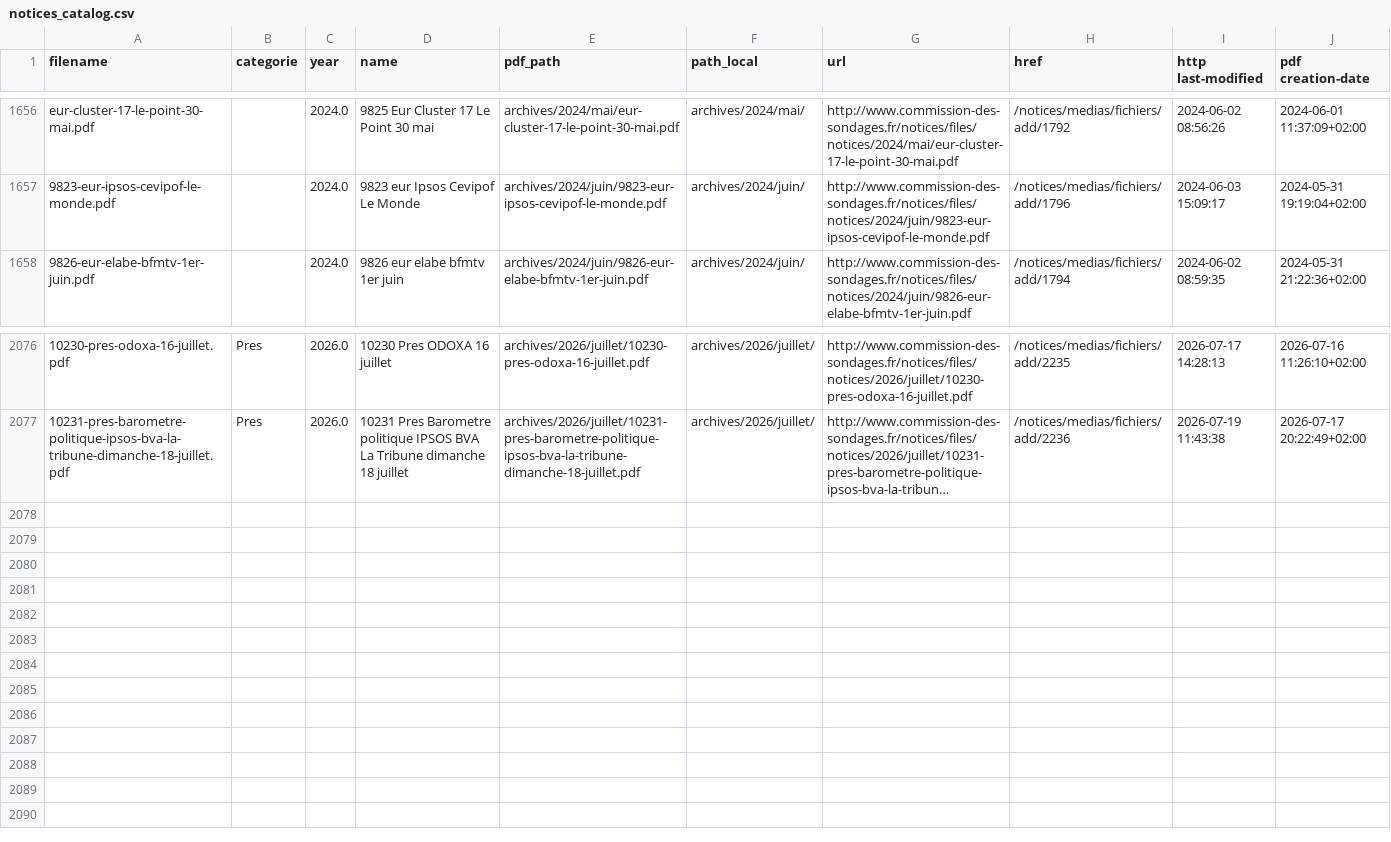
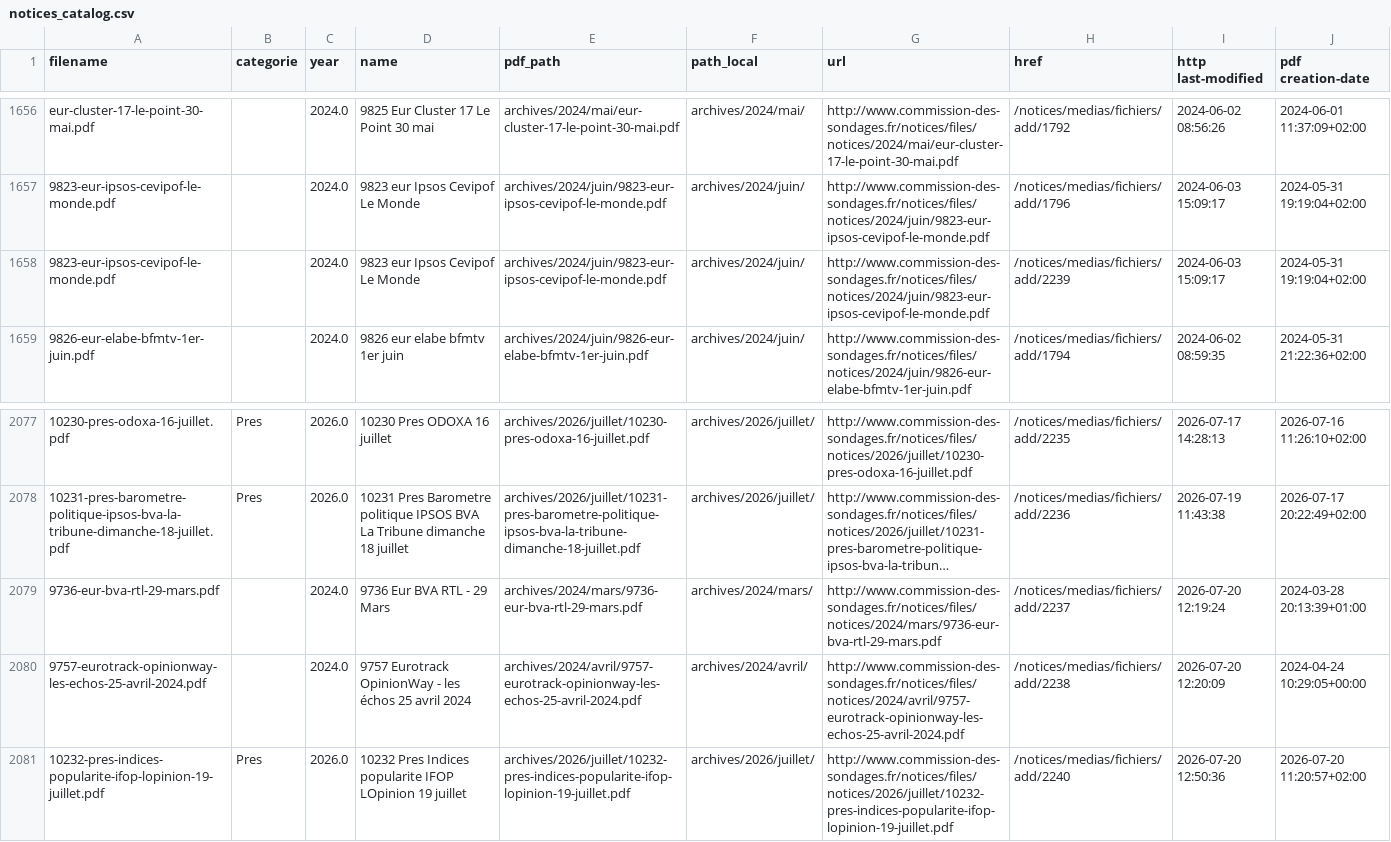
Before and after one commit to MieuxVoter/sondages-commission-index, a CSV file: notices_catalog.csv, drawn as a sheet; only a part is shown, gaps mark what is left out; long unchanged cells end in …; the diff names each change by its address in the sheet, - before the commit and + after, or states it on an @@ line.

```diff
--- a/notices_catalog.csv
+++ b/notices_catalog.csv
+row 1658: 9823-eur-ipsos-cevipof-le-monde.pdf |  | 2024.0 | 9823 eur Ipsos Cevipof Le Monde | archives/2024/juin/9823-eur-ipsos-cevipof-le-monde.pdf | archives/2024/juin/ | http://www.commission-des-sondages.fr/notices/files/notices/2024/juin/9823-eur-ipsos-cevipof-le-monde.pdf | /notices/medias/fichiers/add/2239 | 2024-06-03 15:09:17 | 2024-05-31 19:19:04+02:00
+row 2079: 9736-eur-bva-rtl-29-mars.pdf |  | 2024.0 | 9736 Eur BVA RTL - 29 Mars | archives/2024/mars/9736-eur-bva-rtl-29-mars.pdf | archives/2024/mars/ | http://www.commission-des-sondages.fr/notices/files/notices/2024/mars/9736-eur-bva-rtl-29-mars.pdf | /notices/medias/fichiers/add/2237 | 2026-07-20 12:19:24 | 2024-03-28 20:13:39+01:00
+row 2080: 9757-eurotrack-opinionway-les-echos-25-avril-2024.pdf |  | 2024.0 | 9757 Eurotrack OpinionWay - les échos 25 avril 2024 | archives/2024/avril/9757-eurotrack-opinionway-les-echos-25-avril-2024.pdf | archives/2024/avril/ | http://www.commission-des-sondages.fr/notices/files/notices/2024/avril/9757-eurotrack-opinionway-les-echos-25-avril-2024.pdf | /notices/medias/fichiers/add/2238 | 2026-07-20 12:20:09 | 2024-04-24 10:29:05+00:00
+row 2081: 10232-pres-indices-popularite-ifop-lopinion-19-juillet.pdf | Pres | 2026.0 | 10232 Pres Indices popularite IFOP LOpinion 19 juillet | archives/2026/juillet/10232-pres-indices-popularite-ifop-lopinion-19-juillet.pdf | archives/2026/juillet/ | http://www.commission-des-sondages.fr/notices/files/notices/2026/juillet/10232-pres-indices-popularite-ifop-lopinion-19-juillet.pdf | /notices/medias/fichiers/add/2240 | 2026-07-20 12:50:36 | 2026-07-20 11:20:57+02:00
```
Also changed, not shown: base.csv, files.csv, 3 other files.
